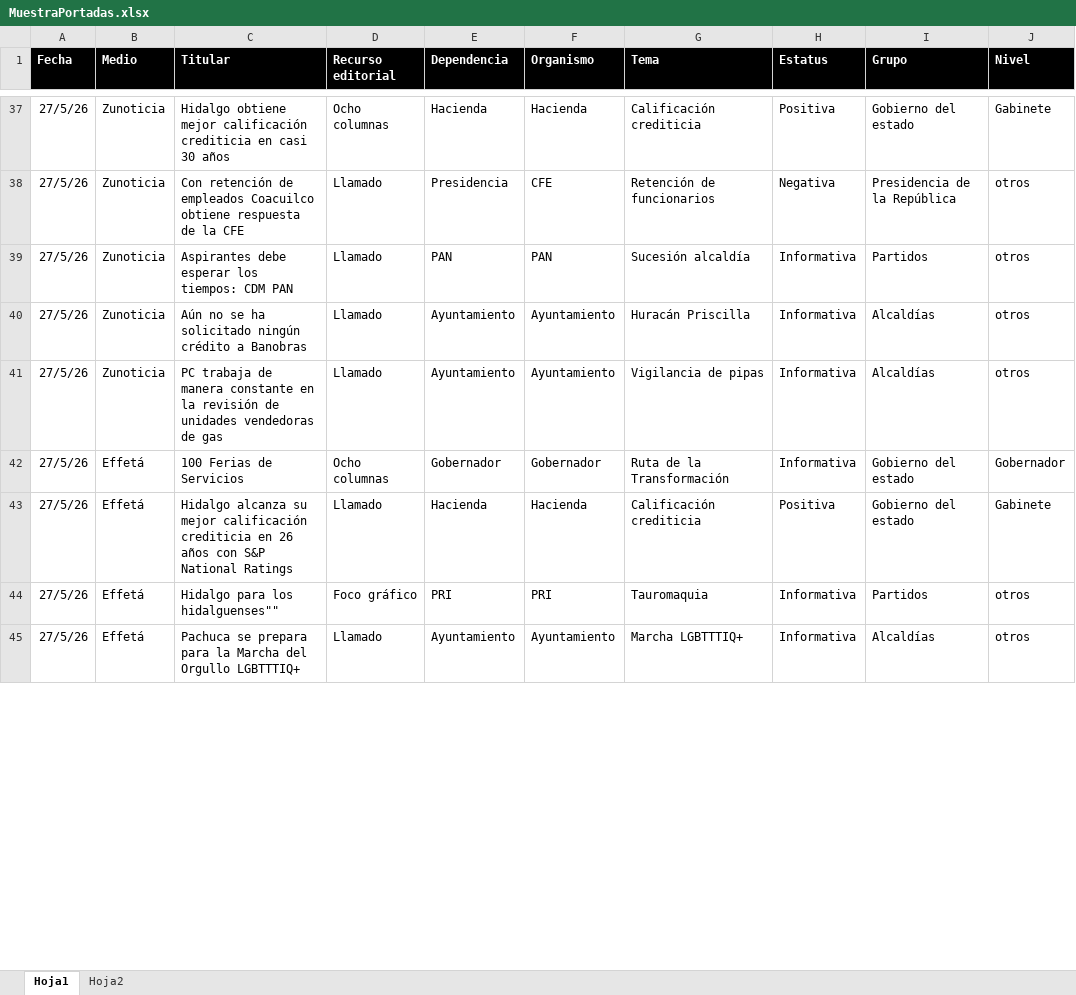
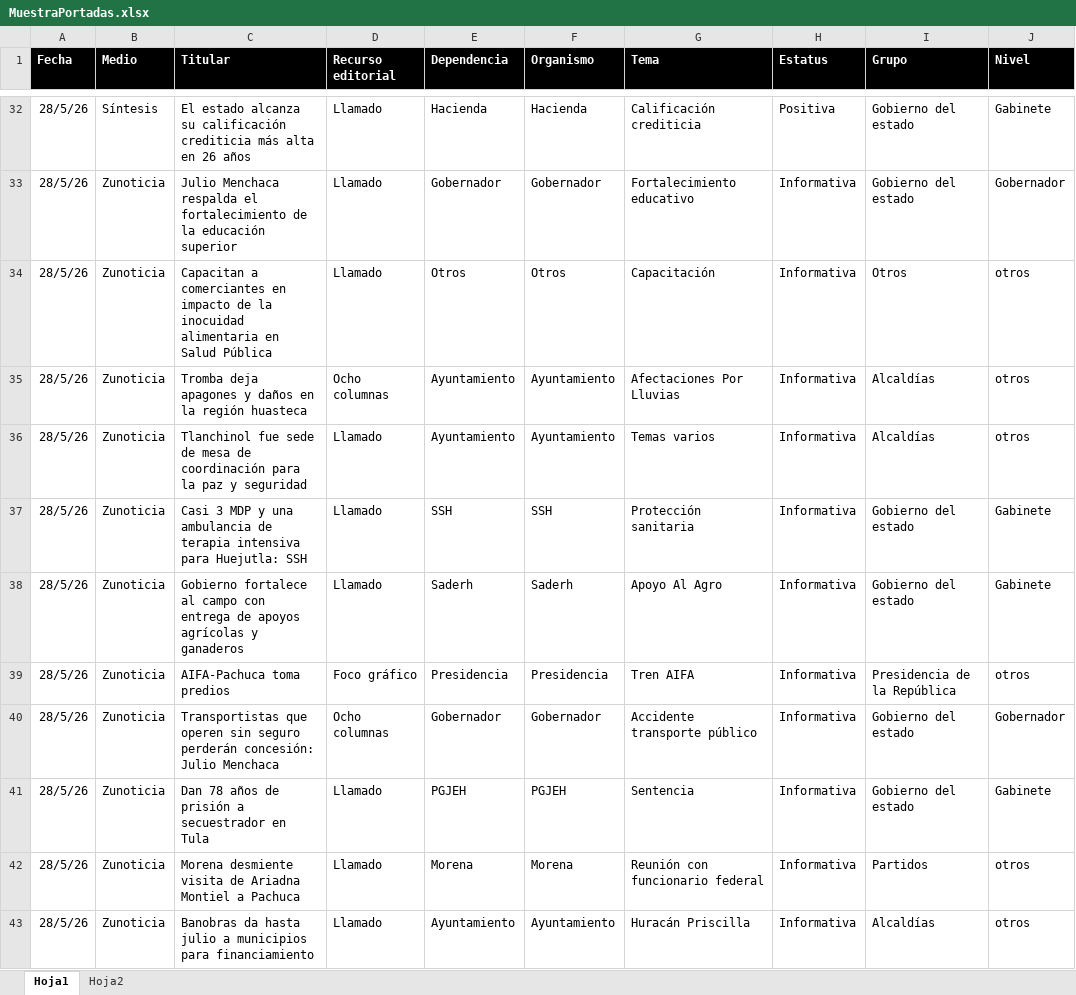
Before and after one commit to thelonious9/Reporteportadas, an Excel workbook: MuestraPortadas.xlsx, sheet Hoja1, drawn as a sheet; only a part is shown, gaps mark what is left out; values as stored, in another font and other column widths than the file's, no borders; table styles not drawn; removed rows and columns are numbered as before the commit, all else as after; the diff covers the shown part only; the diff names each change by its address in the sheet, - before the commit and + after, or states it on an @@ line.

```diff
--- a/MuestraPortadas.xlsx (sheet Hoja1)
+++ b/MuestraPortadas.xlsx (sheet Hoja1)
-A32 (Fecha): 27/5/26
+A32 (Fecha): 28/5/26
-B32 (Medio): Zunoticia
+B32 (Medio): Síntesis
-C32 (Titular): Hidalgo obtiene mejor calificación crediticia en casi 30 años
+C32 (Titular): El estado alcanza su calificación crediticia más alta en 26 años
-D32 (Recurso editorial): Ocho columnas
+D32 (Recurso editorial): Llamado
-row 38: 27/5/26 | Zunoticia | Con retención de empleados Coacuilco obtiene respuesta de la CFE | Llamado | Presidencia | CFE | Retención de funcionarios | Negativa | Presidencia de la República | otros
+row 33: 28/5/26 | Zunoticia | Julio Menchaca respalda el fortalecimiento de la educación superior | Llamado | Gobernador | Gobernador | Fortalecimiento educativo | Informativa | Gobierno del estado | Gobernador
-A34:A36 (Fecha): 27/5/26
+A34:A36 (Fecha): 28/5/26
-C34 (Titular): Aspirantes debe esperar los tiempos: CDM PAN
+C34 (Titular): Capacitan a comerciantes en impacto de la inocuidad alimentaria en Salud Pública
-E34 (Dependencia): PAN
+E34 (Dependencia): Otros
-F34 (Organismo): PAN
+F34 (Organismo): Otros
-G34 (Tema): Sucesión alcaldía
+G34 (Tema): Capacitación
-I34 (Grupo): Partidos
+I34 (Grupo): Otros
-C35 (Titular): Aún no se ha solicitado ningún crédito a Banobras
+C35 (Titular): Tromba deja apagones y daños en la región huasteca
-D35 (Recurso editorial): Llamado
+D35 (Recurso editorial): Ocho columnas
-G35 (Tema): Huracán Priscilla
+G35 (Tema): Afectaciones Por Lluvias
-C36 (Titular): PC trabaja de manera constante en la revisión de unidades vendedoras de gas
+C36 (Titular): Tlanchinol fue sede de mesa de coordinación para la paz y seguridad
-G36 (Tema): Vigilancia de pipas
+G36 (Tema): Temas varios
+row 37: 28/5/26 | Zunoticia | Casi 3 MDP y una ambulancia de terapia intensiva para Huejutla: SSH | Llamado | SSH | SSH | Protección sanitaria | Informativa | Gobierno del estado | Gabinete
+row 38: 28/5/26 | Zunoticia | Gobierno fortalece al campo con entrega de apoyos agrícolas y ganaderos | Llamado | Saderh | Saderh | Apoyo Al Agro | Informativa | Gobierno del estado | Gabinete
+row 39: 28/5/26 | Zunoticia | AIFA-Pachuca toma predios | Foco gráfico | Presidencia | Presidencia | Tren AIFA | Informativa | Presidencia de la República | otros
-A40 (Fecha): 27/5/26
+A40 (Fecha): 28/5/26
-B40 (Medio): Effetá
+B40 (Medio): Zunoticia
-C40 (Titular): 100 Ferias de Servicios
+C40 (Titular): Transportistas que operen sin seguro perderán concesión: Julio Menchaca
-G40 (Tema): Ruta de la Transformación
+G40 (Tema): Accidente transporte público
-row 43: 27/5/26 | Effetá | Hidalgo alcanza su mejor calificación crediticia en 26 años con S&P National Ratings | Llamado | Hacienda | Hacienda | Calificación crediticia | Positiva | Gobierno del estado | Gabinete
-row 44: 27/5/26 | Effetá | Hidalgo para los hidalguenses"" | Foco gráfico | PRI | PRI | Tauromaquia | Informativa | Partidos | otros
+row 41: 28/5/26 | Zunoticia | Dan 78 años de prisión a secuestrador en Tula | Llamado | PGJEH | PGJEH | Sentencia | Informativa | Gobierno del estado | Gabinete
+row 42: 28/5/26 | Zunoticia | Morena desmiente visita de Ariadna Montiel a Pachuca | Llamado | Morena | Morena | Reunión con funcionario federal | Informativa | Partidos | otros
-A43 (Fecha): 27/5/26
+A43 (Fecha): 28/5/26
-B43 (Medio): Effetá
+B43 (Medio): Zunoticia
-C43 (Titular): Pachuca se prepara para la Marcha del Orgullo LGBTTTIQ+
+C43 (Titular): Banobras da hasta julio a municipios para financiamiento
-G43 (Tema): Marcha LGBTTTIQ+
+G43 (Tema): Huracán Priscilla
```
Also changed, not shown: 26 added rows, 32 removed rows and 108 edited cells elsewhere in this sheet, 1 other file.
